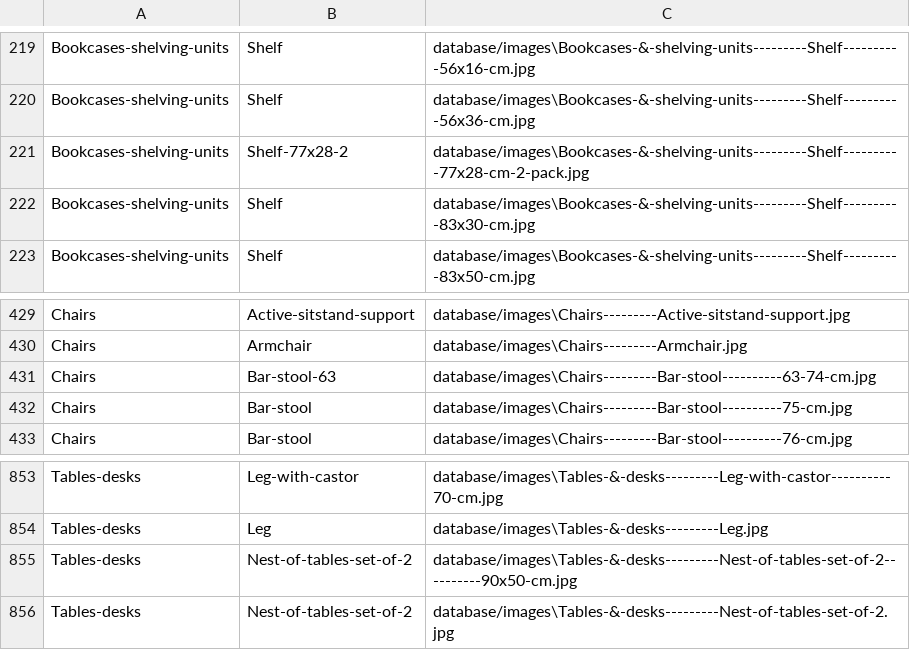
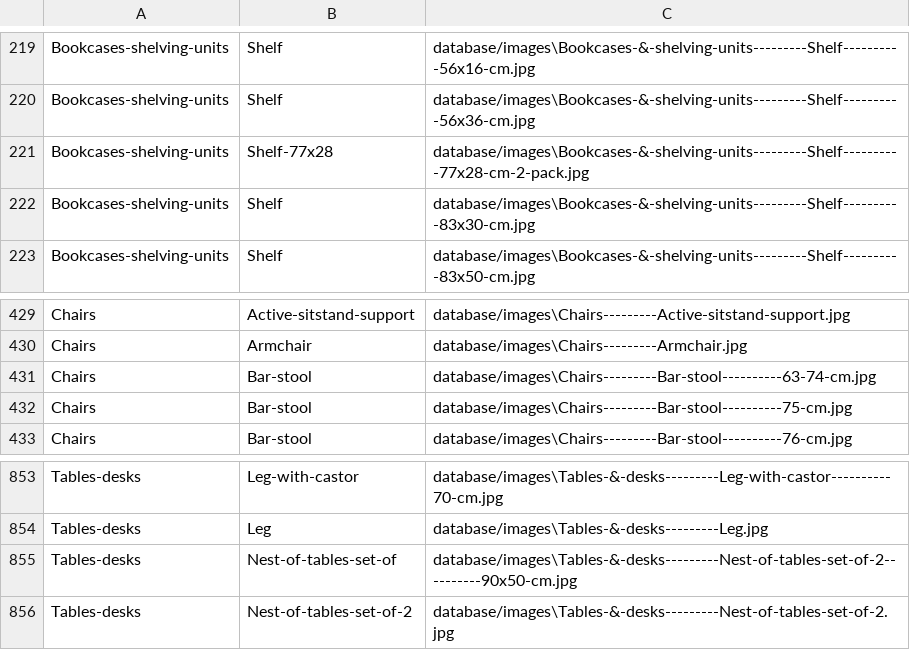
Before and after one commit to YakshithK/furnish.ai, a CSV file: furniture_data.csv, drawn as a sheet; only a part is shown, gaps mark what is left out; the diff covers the shown part only.

```diff
--- a/furniture_data.csv
+++ b/furniture_data.csv
@@ -220,3 +220,3 @@ Bookcases-shelving-units,Shelf,database/images\Bookcases-&-shelving-units-------
 Bookcases-shelving-units,Shelf,database/images\Bookcases-&-shelving-units---------Shelf----------56x36-cm.jpg
-Bookcases-shelving-units,Shelf-77x28-2,database/images\Bookcases-&-shelving-units---------Shelf----------77x28-cm-2-pack.jpg
+Bookcases-shelving-units,Shelf-77x28,database/images\Bookcases-&-shelving-units---------Shelf----------77x28-cm-2-pack.jpg
 Bookcases-shelving-units,Shelf,database/images\Bookcases-&-shelving-units---------Shelf----------83x30-cm.jpg
@@ -430,3 +430,3 @@ Chairs,Active-sitstand-support,database/images\Chairs---------Active-sitstand-su
 Chairs,Armchair,database/images\Chairs---------Armchair.jpg
-Chairs,Bar-stool-63,database/images\Chairs---------Bar-stool----------63-74-cm.jpg
+Chairs,Bar-stool,database/images\Chairs---------Bar-stool----------63-74-cm.jpg
 Chairs,Bar-stool,database/images\Chairs---------Bar-stool----------75-cm.jpg
@@ -854,3 +854,3 @@ Tables-desks,Leg-with-castor,database/images\Tables-&-desks---------Leg-with-cas
 Tables-desks,Leg,database/images\Tables-&-desks---------Leg.jpg
-Tables-desks,Nest-of-tables-set-of-2,database/images\Tables-&-desks---------Nest-of-tables-set-of-2----------90x50-cm.jpg
+Tables-desks,Nest-of-tables-set-of,database/images\Tables-&-desks---------Nest-of-tables-set-of-2----------90x50-cm.jpg
 Tables-desks,Nest-of-tables-set-of-2,database/images\Tables-&-desks---------Nest-of-tables-set-of-2.jpg
```
Also changed, not shown: 6 edited cells elsewhere in this file, descriptions.csv, 2 other files.
